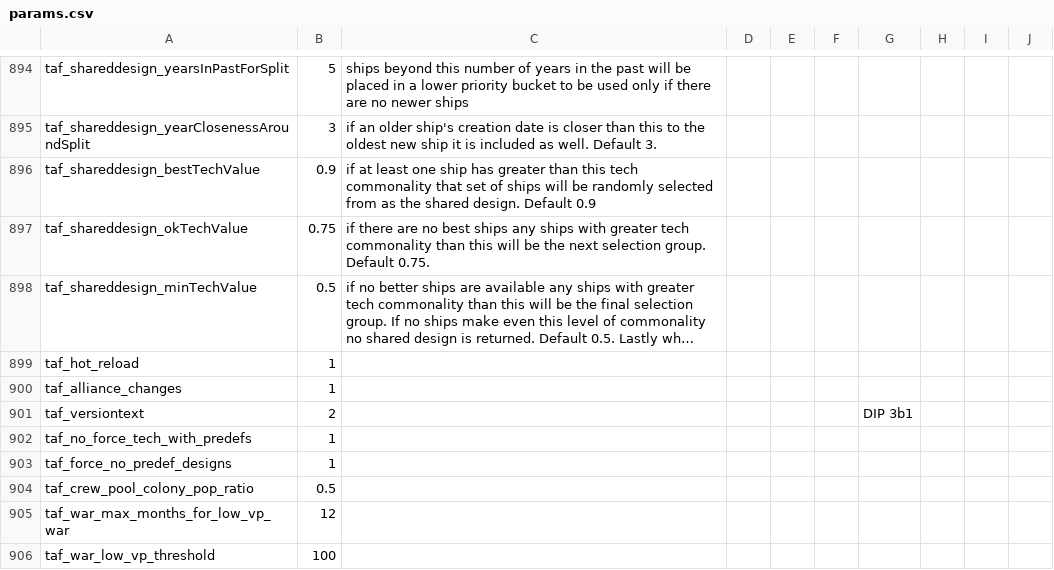
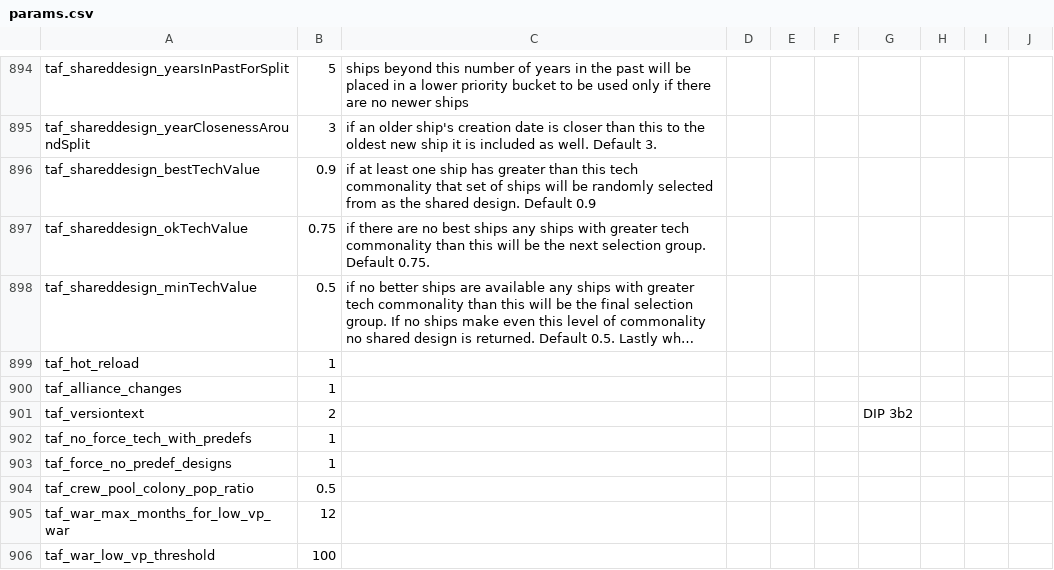
Before and after one commit to brothermunro/Dreadnought-Improvement-Project, a CSV file: params.csv, drawn as a sheet; only a part is shown, gaps mark what is left out; long unchanged cells end in ….

Commit message:
Updated version number

```diff
--- a/params.csv
+++ b/params.csv
@@ -947,3 +947,3 @@ taf_hot_reload,1,,,,,,,,
 taf_alliance_changes,1,,,,,,,,
-taf_versiontext,2,,,,,DIP 3b1,,,
+taf_versiontext,2,,,,,DIP 3b2,,,
 taf_no_force_tech_with_predefs,1,,,,,,,,
```
